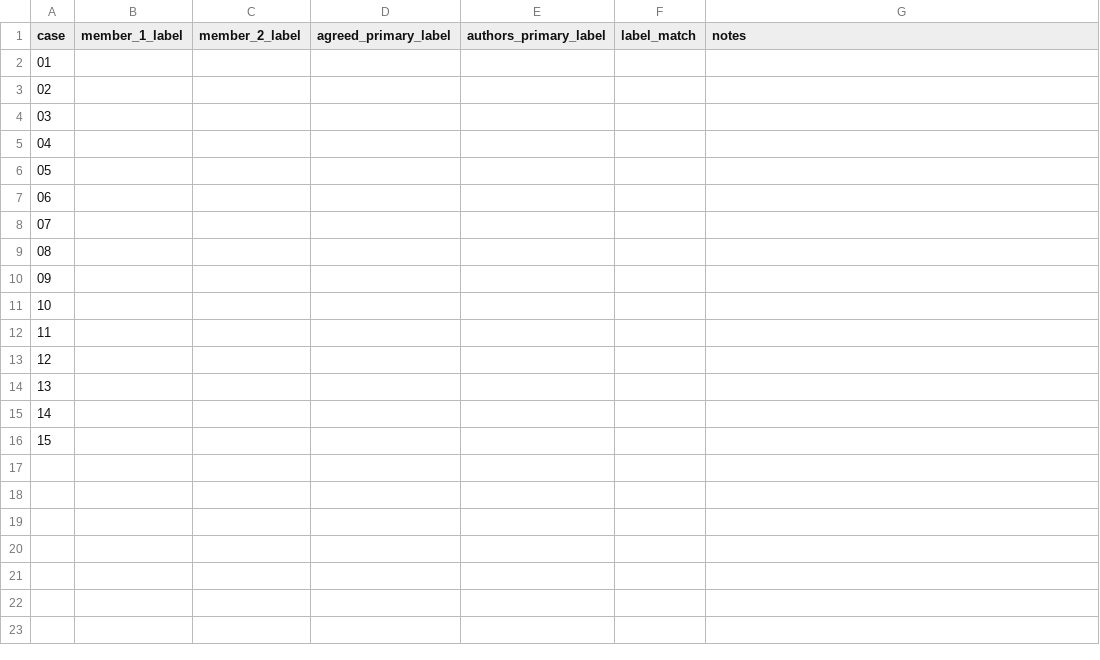
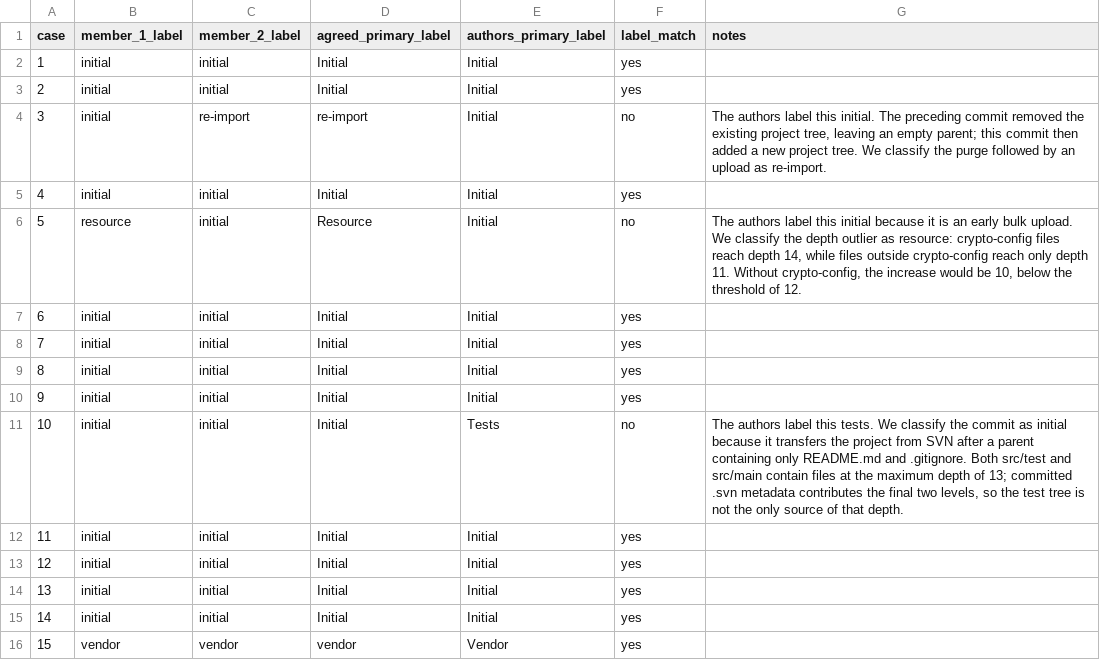
Before and after one commit to HenrySampers/g24-file-structure-project, a CSV file: Week 06 Project Work/rq1-cause-comparison.csv, drawn as a sheet.

Commit message:
Resutls from Reproduction: Forgot to commit the changes but they were done before the freezing

```diff
--- a/Week 06 Project Work/rq1-cause-comparison.csv
+++ b/Week 06 Project Work/rq1-cause-comparison.csv
@@ -1,16 +1,16 @@
 case,member_1_label,member_2_label,agreed_primary_label,authors_primary_label,label_match,notes
-01,,,,,,
-02,,,,,,
-03,,,,,,
-04,,,,,,
-05,,,,,,
-06,,,,,,
-07,,,,,,
-08,,,,,,
-09,,,,,,
-10,,,,,,
-11,,,,,,
-12,,,,,,
-13,,,,,,
-14,,,,,,
-15,,,,,,
+1,initial,initial,Initial,Initial,yes,
+2,initial,initial,Initial,Initial,yes,
+3,initial,re-import,re-import,Initial,no,"The authors label this initial. The preceding commit removed the existing project tree, leaving an empty parent; this commit then added a new project tree. We classify the purge followed by an upload as re-import."
+4,initial,initial,Initial,Initial,yes,
+5,resource,initial,Resource,Initial,no,"The authors label this initial because it is an early bulk upload. We classify the depth outlier as resource: crypto-config files reach depth 14, while files outside crypto-config reach only depth 11. Without crypto-config, the increase would be 10, below the threshold of 12."
+6,initial,initial,Initial,Initial,yes,
+7,initial,initial,Initial,Initial,yes,
+8,initial,initial,Initial,Initial,yes,
+9,initial,initial,Initial,Initial,yes,
+10,initial,initial,Initial,Tests,no,"The authors label this tests. We classify the commit as initial because it transfers the project from SVN after a parent containing only README.md and .gitignore. Both src/test and src/main contain files at the maximum depth of 13; committed .svn metadata contributes the final two levels, so the test tree is not the only source of that depth."
+11,initial,initial,Initial,Initial,yes,
+12,initial,initial,Initial,Initial,yes,
+13,initial,initial,Initial,Initial,yes,
+14,initial,initial,Initial,Initial,yes,
+15,vendor,vendor,vendor,Vendor,yes,
```
